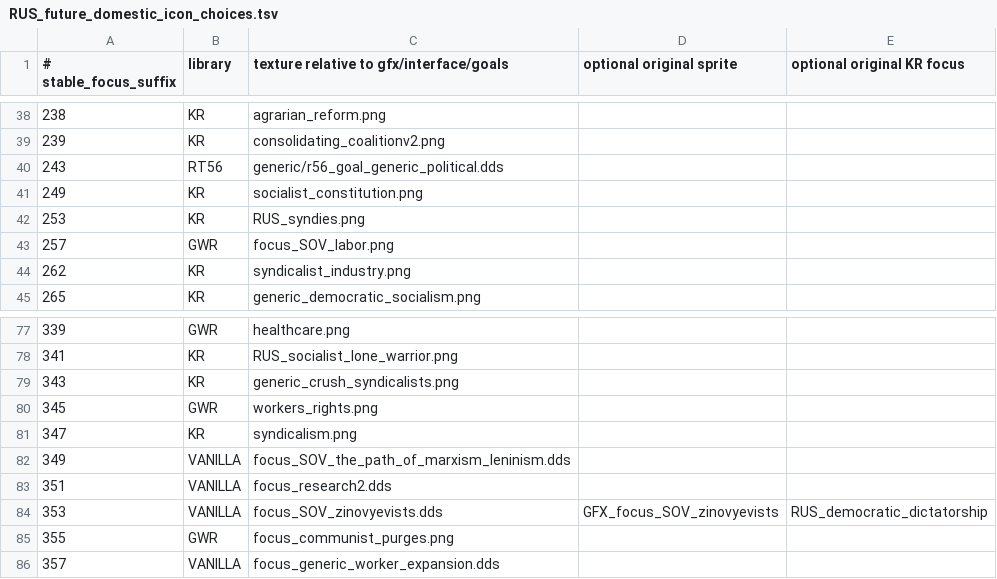
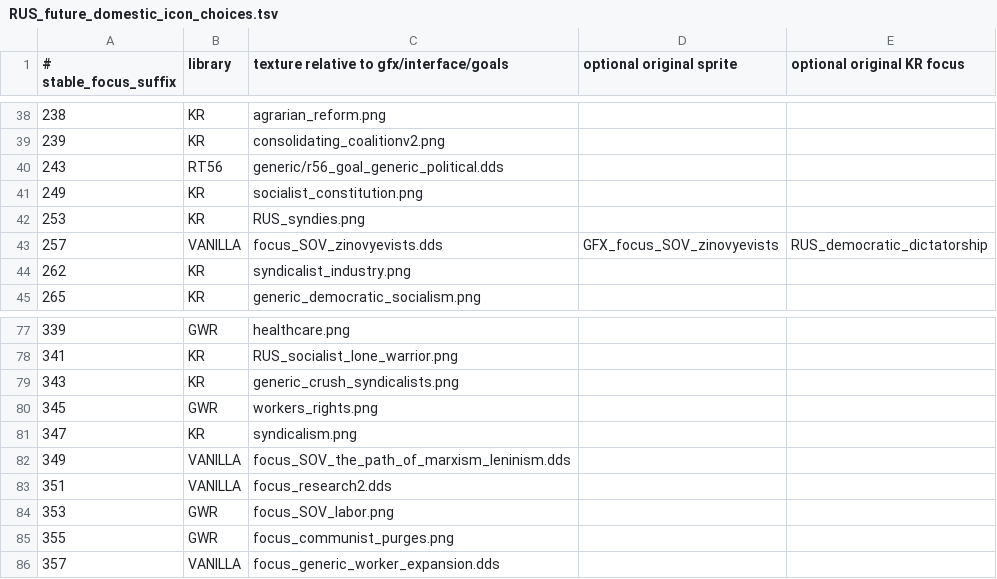
Before and after one commit to zxxzvxv85-dot/kr-stalin-adapted-test, a TSV file: tools/design/RUS_future_domestic_icon_choices.tsv, drawn as a sheet; only a part is shown, gaps mark what is left out.

```diff
--- a/tools/design/RUS_future_domestic_icon_choices.tsv
+++ b/tools/design/RUS_future_domestic_icon_choices.tsv
@@ -42,3 +42,3 @@
 253	KR	RUS_syndies.png
-257	GWR	focus_SOV_labor.png
+257	VANILLA	focus_SOV_zinovyevists.dds	GFX_focus_SOV_zinovyevists	RUS_democratic_dictatorship
 262	KR	syndicalist_industry.png
@@ -83,3 +83,3 @@
 351	VANILLA	focus_research2.dds
-353	VANILLA	focus_SOV_zinovyevists.dds	GFX_focus_SOV_zinovyevists	RUS_democratic_dictatorship
+353	GWR	focus_SOV_labor.png
 355	GWR	focus_communist_purges.png
```
Also changed, not shown: 6 other files.
